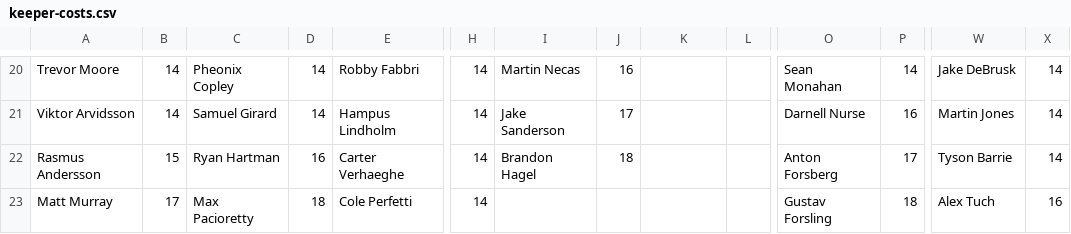
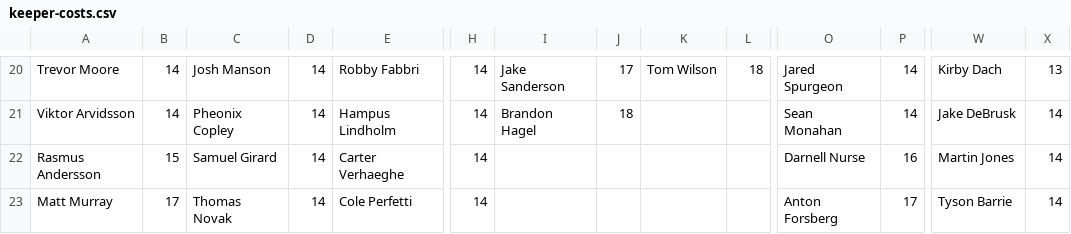
Before and after one commit to hkyplyr/keeper-league, a CSV file: docs/keeper-costs.csv, drawn as a sheet; only a part is shown, gaps mark what is left out; the diff covers the shown part only; the diff names each change by its address in the sheet, - before the commit and + after, or states it on an @@ line.

```diff
--- a/docs/keeper-costs.csv
+++ b/docs/keeper-costs.csv
-C20: Pheonix Copley
+C20: Josh Manson
-I20: Martin Necas
+I20: Jake Sanderson
-J20: 16
+J20: 17
-K20: (empty)
+K20: Tom Wilson
-L20: (empty)
+L20: 18
-O20: Sean Monahan
+O20: Jared Spurgeon
-W20: Jake DeBrusk
+W20: Kirby Dach
-X20: 14
+X20: 13
-C21: Samuel Girard
+C21: Pheonix Copley
-I21: Jake Sanderson
+I21: Brandon Hagel
-J21: 17
+J21: 18
-O21: Darnell Nurse
+O21: Sean Monahan
-P21: 16
+P21: 14
-W21: Martin Jones
+W21: Jake DeBrusk
-C22: Ryan Hartman
+C22: Samuel Girard
-D22: 16
+D22: 14
-I22: Brandon Hagel
+I22: (empty)
-J22: 18
+J22: (empty)
-O22: Anton Forsberg
+O22: Darnell Nurse
-P22: 17
+P22: 16
-W22: Tyson Barrie
+W22: Martin Jones
-C23: Max Pacioretty
+C23: Thomas Novak
-D23: 18
+D23: 14
-O23: Gustav Forsling
+O23: Anton Forsberg
-P23: 18
+P23: 17
-W23: Alex Tuch
+W23: Tyson Barrie
-X23: 16
+X23: 14
```
Also changed, not shown: 35 edited cells elsewhere in this file.
